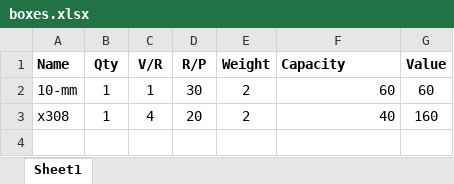
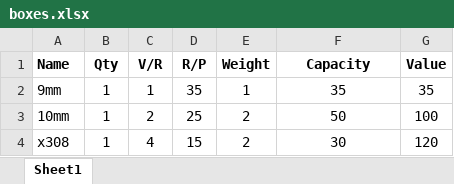
Before and after one commit to maplealmond/savagewasteland, an Excel workbook: data/boxes.xlsx, sheet Sheet1, drawn as a sheet; values as stored, in another font and other column widths than the file's, no borders; removed rows and columns are numbered as before the commit, all else as after; the diff names each change by its address in the sheet, - before the commit and + after, or states it on an @@ line.

```diff
--- a/data/boxes.xlsx (sheet Sheet1)
+++ b/data/boxes.xlsx (sheet Sheet1)
-F1 alignment: left
+F1 alignment: center
-row 2: 10-mm | 1 | 1 | 30 | 2 | 60 | 60
+row 2: 9mm | 1 | 1 | 35 | 1 | 35 | 35
+row 3: 10mm | 1 | 2 | 25 | 2 | 50 | 100
-D4 (R/P): 20
+D4 (R/P): 15
-F4 (Capacity): 40
+F4 (Capacity): 30
-F4 alignment: right
+F4 alignment: center
-G4 (Value): 160
+G4 (Value): 120
```
Also changed, not shown: data/guns.xlsx, data/mags.xlsx, 24 other files.
